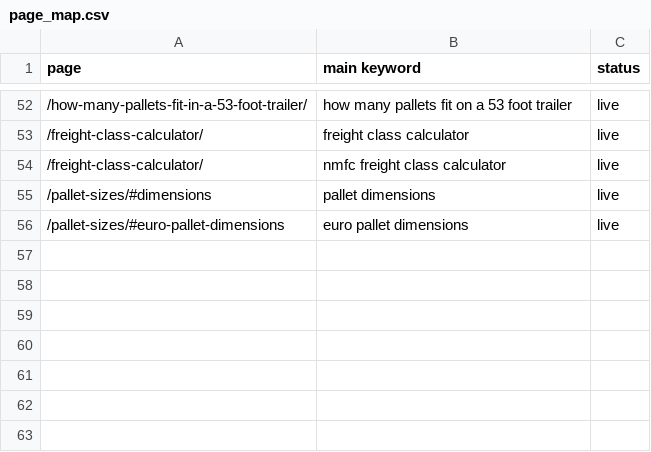
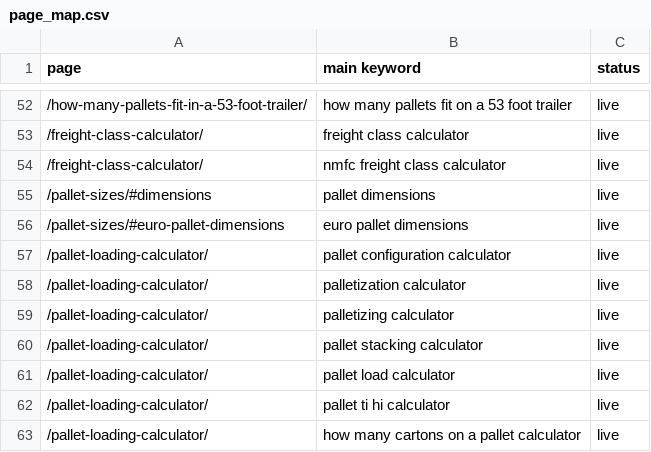
Before and after one commit to vuonghuu2593-gif/loadplancalc, a CSV file: ops/keywords/page_map.csv, drawn as a sheet; only a part is shown, gaps mark what is left out.

```diff
--- a/ops/keywords/page_map.csv
+++ b/ops/keywords/page_map.csv
@@ -56 +56,8 @@ page;main keyword;status
 /pallet-sizes/#euro-pallet-dimensions;euro pallet dimensions;live
+/pallet-loading-calculator/;pallet configuration calculator;live
+/pallet-loading-calculator/;palletization calculator;live
+/pallet-loading-calculator/;palletizing calculator;live
+/pallet-loading-calculator/;pallet stacking calculator;live
+/pallet-loading-calculator/;pallet load calculator;live
+/pallet-loading-calculator/;pallet ti hi calculator;live
+/pallet-loading-calculator/;how many cartons on a pallet calculator;live
```
Also changed, not shown: 3 other files.
